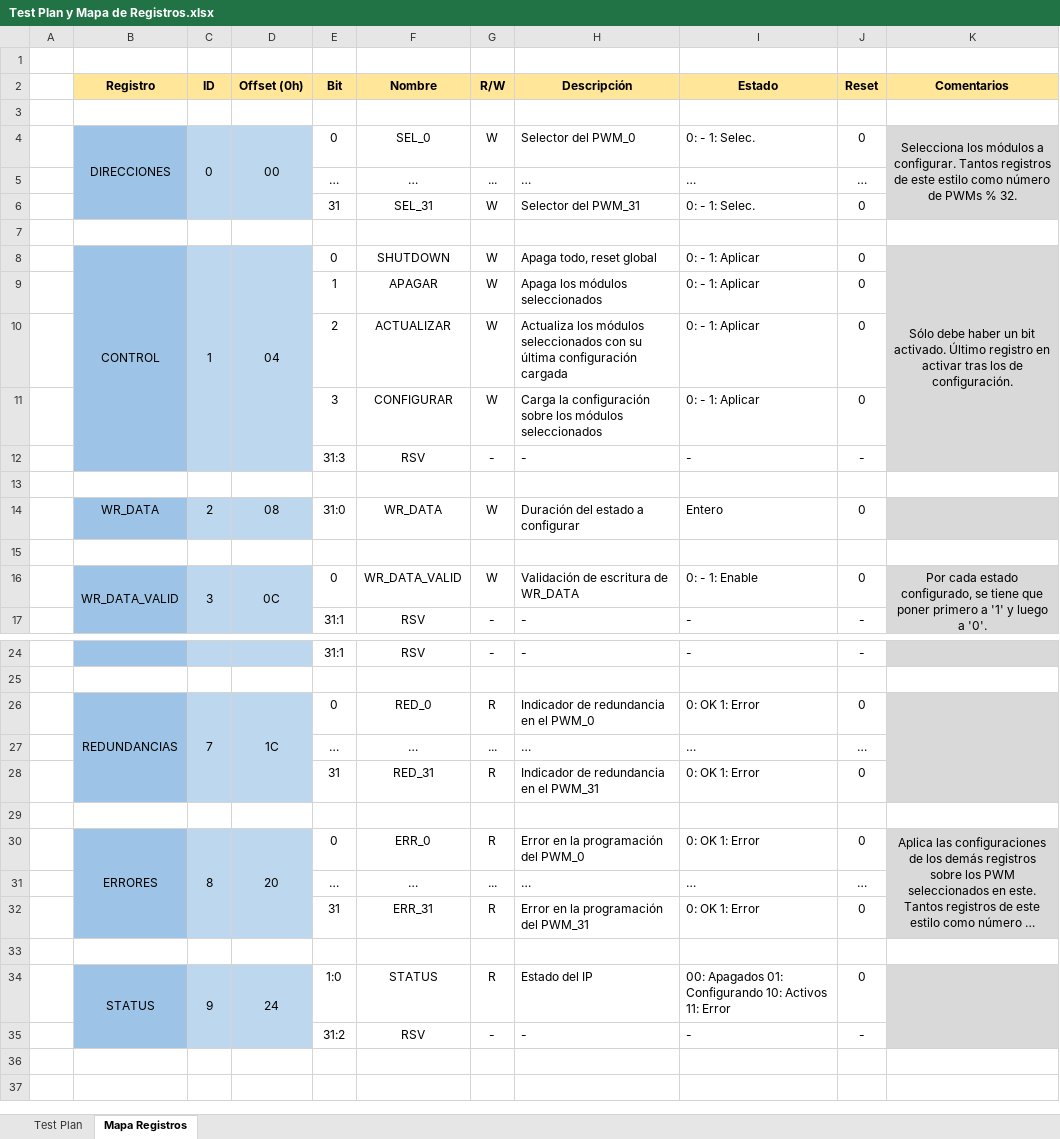
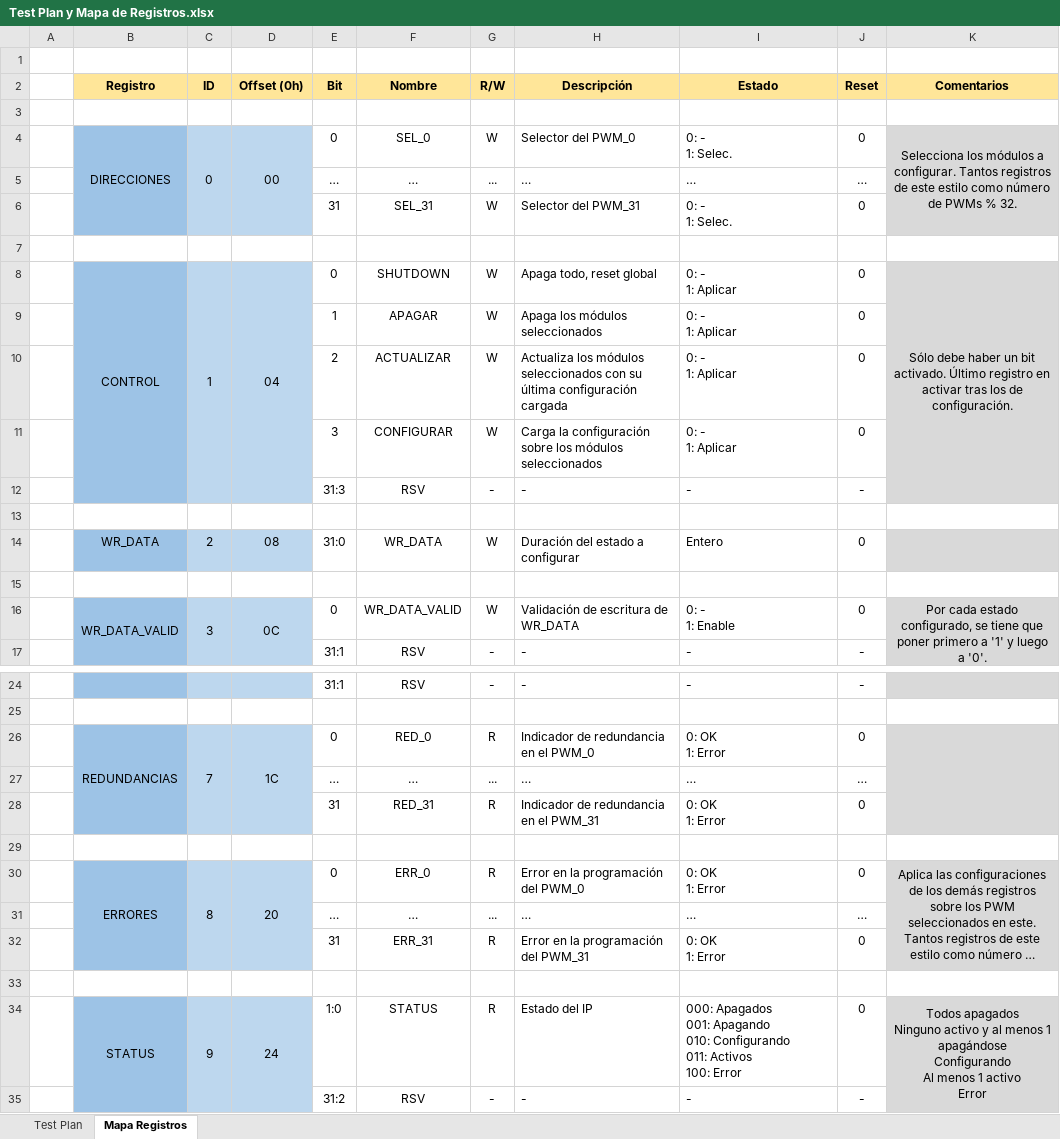
Before and after one commit to des-cei/pwm_enjoyer, an Excel workbook: docs/Test Plan y Mapa de Registros.xlsx, sheet Mapa Registros, drawn as a sheet; only a part is shown, gaps mark what is left out; long unchanged cells end in …; values as stored, in another font and other column widths than the file's, no borders; ↵ is a line break in a cell; the diff names each change by its address in the sheet, - before the commit and + after, or states it on an @@ line.

```diff
--- a/docs/Test Plan y Mapa de Registros.xlsx (sheet Mapa Registros)
+++ b/docs/Test Plan y Mapa de Registros.xlsx (sheet Mapa Registros)
-I4 (Estado): 0: - 1: Selec.
+I4 (Estado): 0: - ↵ 1: Selec.
-I6 (Estado): 0: - 1: Selec.
+I6 (Estado): 0: - ↵ 1: Selec.
-I8:I11 (Estado): 0: - 1: Aplicar
+I8:I11 (Estado): 0: - ↵ 1: Aplicar
-I16 (Estado): 0: - 1: Enable
+I16 (Estado): 0: - ↵ 1: Enable
-I26 (Estado): 0: OK 1: Error
+I26 (Estado): 0: OK ↵ 1: Error
-I28 (Estado): 0: OK 1: Error
+I28 (Estado): 0: OK ↵ 1: Error
-I30 (Estado): 0: OK 1: Error
+I30 (Estado): 0: OK ↵ 1: Error
-I32 (Estado): 0: OK 1: Error
+I32 (Estado): 0: OK ↵ 1: Error
-I34 (Estado): 00: Apagados 01: Configurando 10: Activos 11: Error
+I34 (Estado): 000: Apagados ↵ 001: Apagando ↵ 010: Configurando ↵ 011: Activos ↵ 100: Error
-K34 (Comentarios): (empty)
+K34 (Comentarios): Todos apagados ↵ Ninguno activo y al menos 1 apagándose ↵ Configurando ↵ Al menos 1 activo ↵ Error
```
Also changed, not shown: sheet Test Plan, 36 other files.
